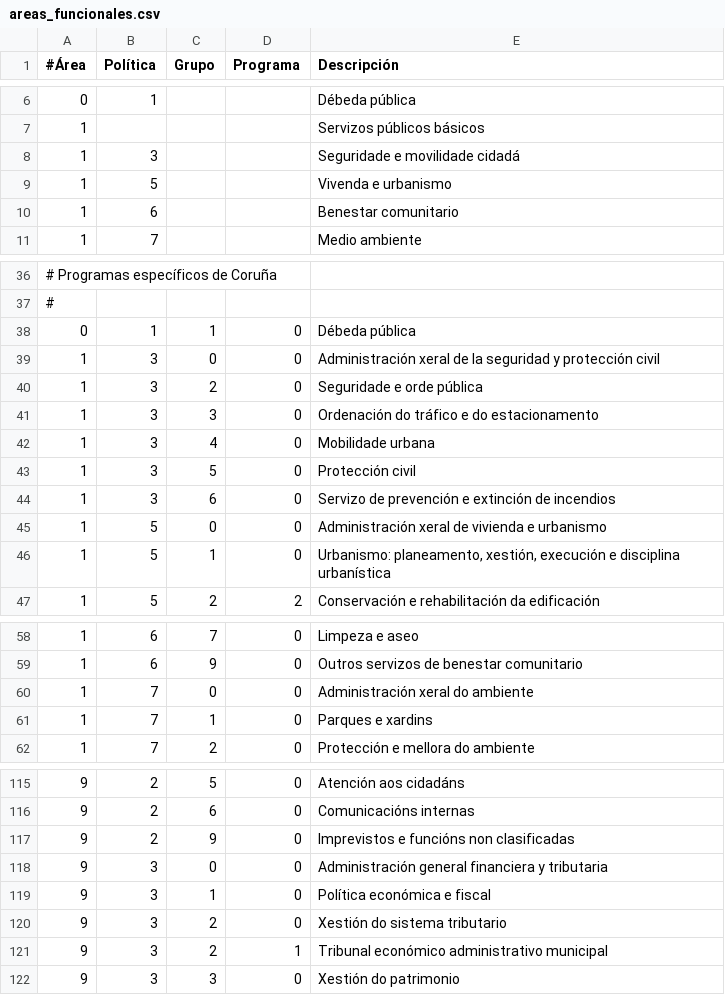
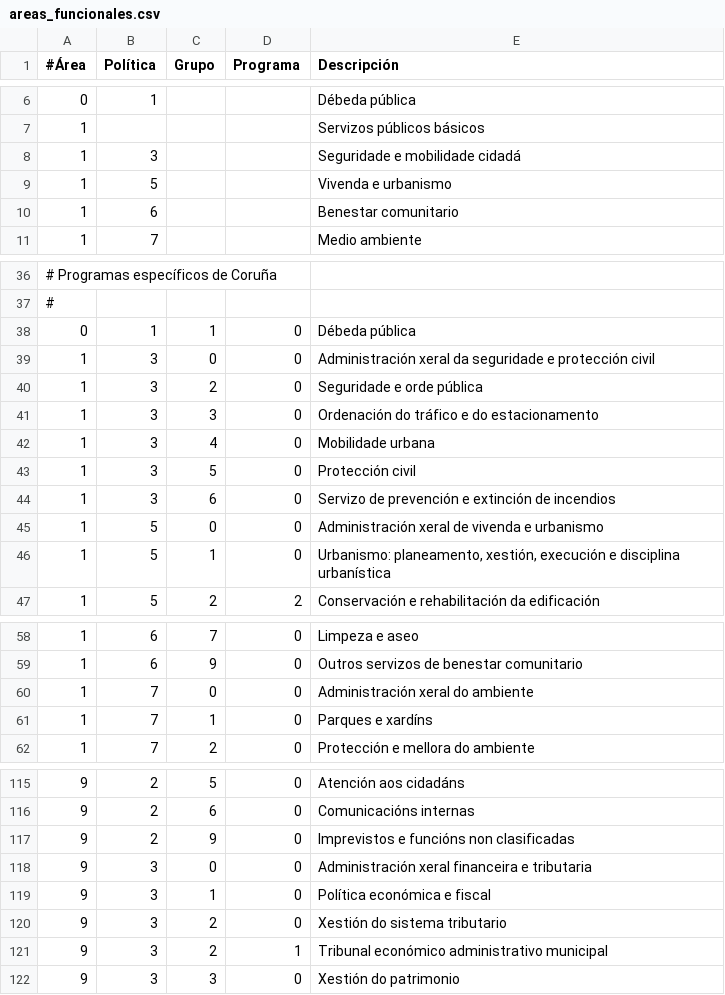
Before and after one commit to civio/presupuesto-coruna, a CSV file: data/gl/areas_funcionales.csv, drawn as a sheet; only a part is shown, gaps mark what is left out.

```diff
--- a/data/gl/areas_funcionales.csv
+++ b/data/gl/areas_funcionales.csv
@@ -7,3 +7,3 @@
 1,,,,Servizos públicos básicos
-1,3,,,Seguridade e movilidade cidadá
+1,3,,,Seguridade e mobilidade cidadá
 1,5,,,Vivenda e urbanismo
@@ -38,3 +38,3 @@
 0,1,1,0,"Débeda pública"
-1,3,0,0,"Administración xeral de la seguridad y protección civil"
+1,3,0,0,"Administración xeral da seguridade e protección civil"
 1,3,2,0,"Seguridade e orde pública"
@@ -44,3 +44,3 @@
 1,3,6,0,"Servizo de prevención e extinción de incendios"
-1,5,0,0,"Administración xeral de vivienda e urbanismo"
+1,5,0,0,"Administración xeral de vivenda e urbanismo"
 1,5,1,0,"Urbanismo: planeamento, xestión, execución e disciplina urbanística"
@@ -60,3 +60,3 @@
 1,7,0,0,"Administración xeral do ambiente"
-1,7,1,0,"Parques e xardins"
+1,7,1,0,"Parques e xardíns"
 1,7,2,0,"Protección e mellora do ambiente"
@@ -117,3 +117,3 @@
 9,2,9,0,"Imprevistos e funcións non clasificadas"
-9,3,0,0,"Administración general financiera y tributaria"
+9,3,0,0,"Administración xeral financeira e tributaria"
 9,3,1,0,"Política económica e fiscal"
```
Also changed, not shown: data/gl/clasificacion_economica.csv, 3 other files.
